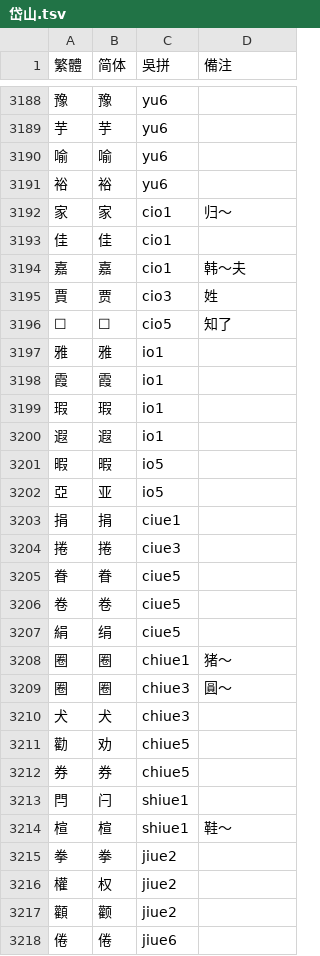
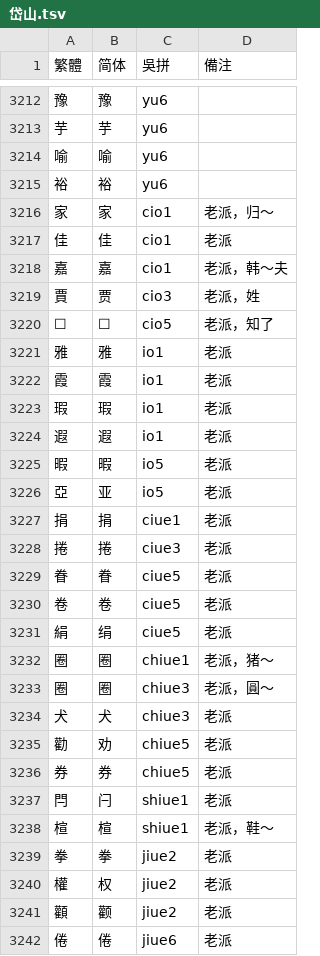
Before and after one commit to ionkaon/dictionary, a TSV file: 各地字表/岱山.tsv, drawn as a sheet; only a part is shown, gaps mark what is left out; the diff covers the shown part only.

```diff
--- a/各地字表/岱山.tsv
+++ b/各地字表/岱山.tsv
@@ -3191,28 +3215,28 @@
 裕	裕	yu6	
-家	家	cio1	归～
-佳	佳	cio1	
-嘉	嘉	cio1	韩〜夫
-賈	贾	cio3	姓
-☐	☐	cio5	知了
-雅	雅	io1	
-霞	霞	io1	
-瑕	瑕	io1	
-遐	遐	io1	
-暇	暇	io5	
-亞	亚	io5	
-捐	捐	ciue1	
-捲	捲	ciue3	
-眷	眷	ciue5	
-卷	卷	ciue5	
-絹	绢	ciue5	
-圈	圈	chiue1	猪〜
-圈	圈	chiue3	圓～
-犬	犬	chiue3	
-勸	劝	chiue5	
-券	券	chiue5	
-閂	闩	shiue1	
-楦	楦	shiue1	鞋〜
-拳	拳	jiue2	
-權	权	jiue2	
-顴	颧	jiue2	
-倦	倦	jiue6	
+家	家	cio1	老派，归～
+佳	佳	cio1	老派
+嘉	嘉	cio1	老派，韩〜夫
+賈	贾	cio3	老派，姓
+☐	☐	cio5	老派，知了
+雅	雅	io1	老派
+霞	霞	io1	老派
+瑕	瑕	io1	老派
+遐	遐	io1	老派
+暇	暇	io5	老派
+亞	亚	io5	老派
+捐	捐	ciue1	老派
+捲	捲	ciue3	老派
+眷	眷	ciue5	老派
+卷	卷	ciue5	老派
+絹	绢	ciue5	老派
+圈	圈	chiue1	老派，猪〜
+圈	圈	chiue3	老派，圓～
+犬	犬	chiue3	老派
+勸	劝	chiue5	老派
+券	券	chiue5	老派
+閂	闩	shiue1	老派
+楦	楦	shiue1	老派，鞋〜
+拳	拳	jiue2	老派
+權	权	jiue2	老派
+顴	颧	jiue2	老派
+倦	倦	jiue6	老派
```
Also changed, not shown: 24 added rows and 37 edited cells elsewhere in this file.
